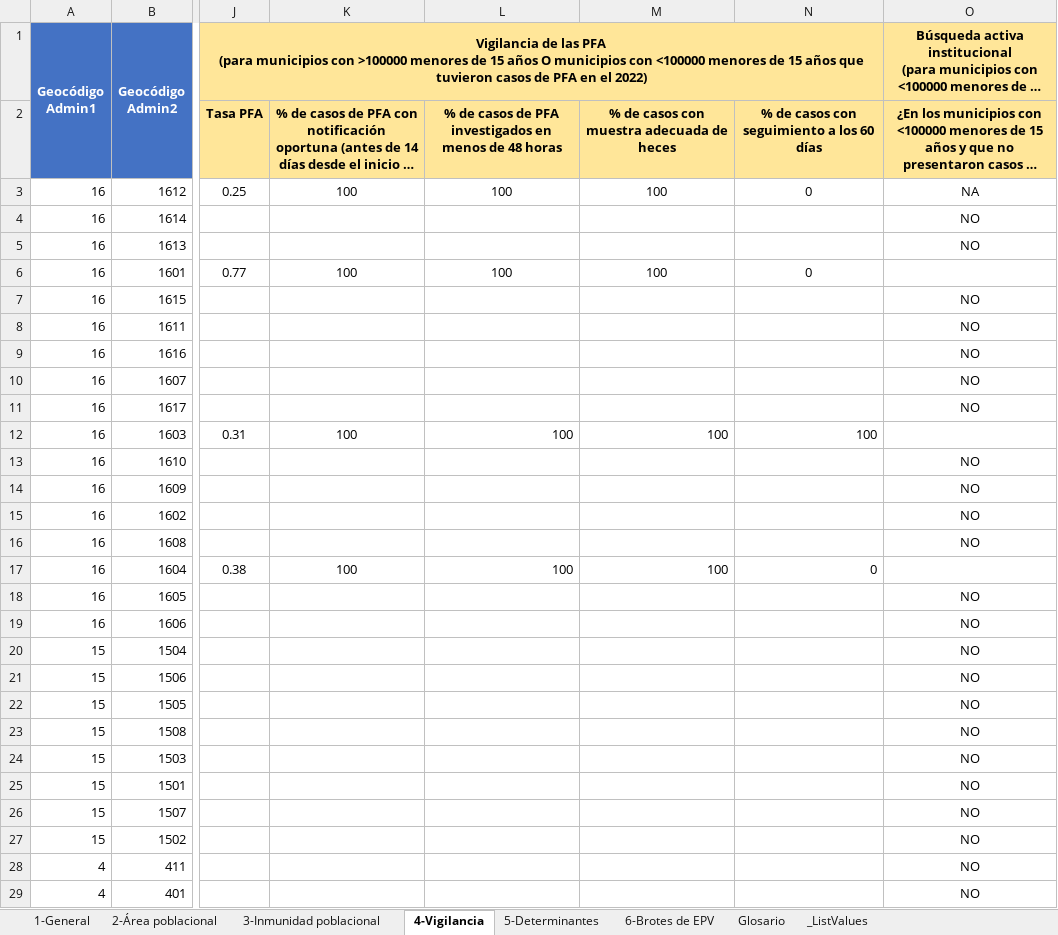
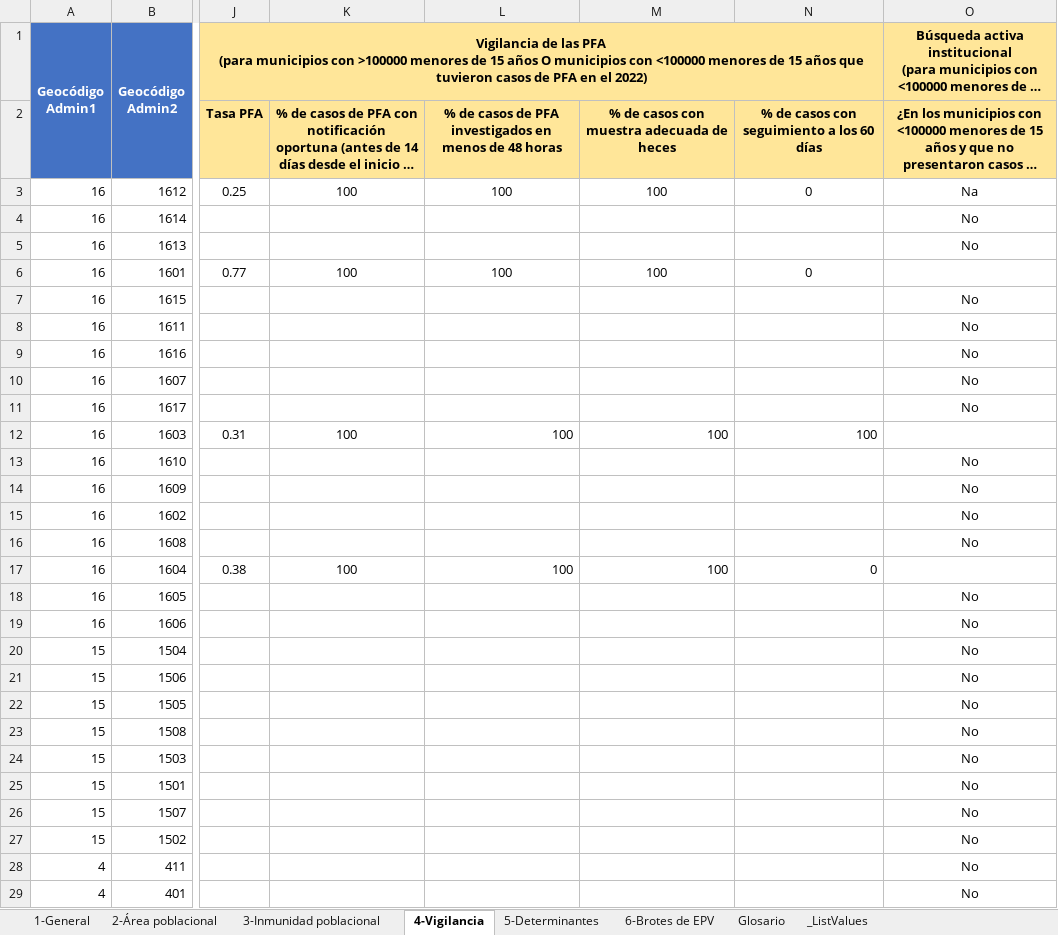
Before and after one commit to Oliversinn/polio-risk, an Excel workbook: src/Data/country_data.xlsx, sheet 4-Vigilancia, drawn as a sheet; only a part is shown, gaps mark what is left out; long unchanged cells end in …; values as stored, in another font and other column widths than the file's, no borders; the diff covers the shown part only; the diff names each change by its address in the sheet, - before the commit and + after, or states it on an @@ line.

Commit message:
fix: standarized surveillance yes no variable

```diff
--- a/src/Data/country_data.xlsx (sheet 4-Vigilancia)
+++ b/src/Data/country_data.xlsx (sheet 4-Vigilancia)
-O3: NA
+O3: Na
-O4:O5: NO
+O4:O5: No
-O7:O11: NO
+O7:O11: No
-O13:O16: NO
+O13:O16: No
-O18:O29: NO
+O18:O29: No
```
Also changed, not shown: 262 edited cells elsewhere in this sheet.
